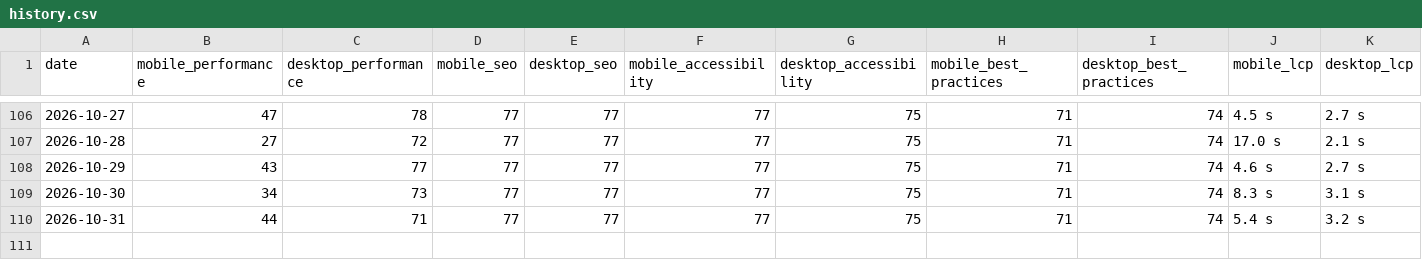
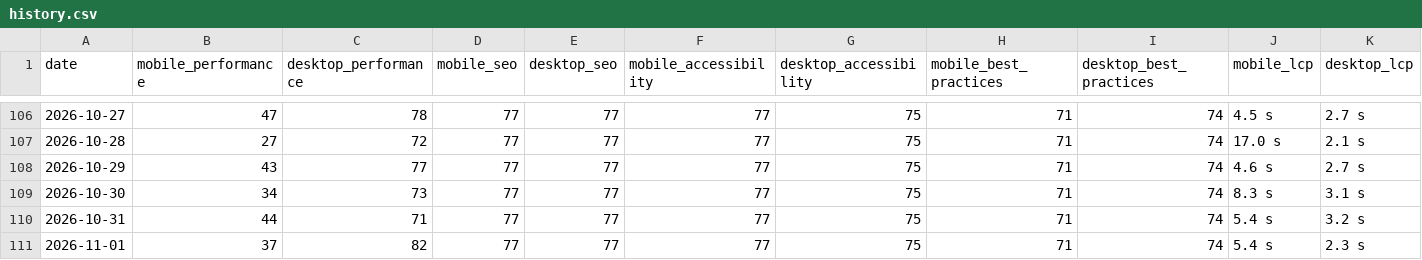
Before and after one commit to orhankemal-code/asra-lighthouse-monitor, a CSV file: history/history.csv, drawn as a sheet; only a part is shown, gaps mark what is left out; rows hold the shown columns only; the diff names each change by its address in the sheet, - before the commit and + after, or states it on an @@ line.

```diff
--- a/history/history.csv
+++ b/history/history.csv
+row 111: 2026-11-01 | 37 | 82 | 77 | 77 | 77 | 75 | 71 | 74 | 5.4 s | 2.3 s
```
Also changed, not shown: 6 other files.
